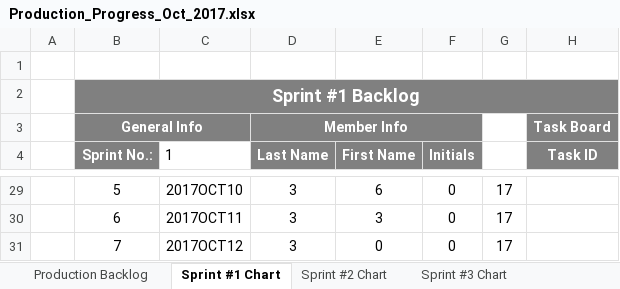
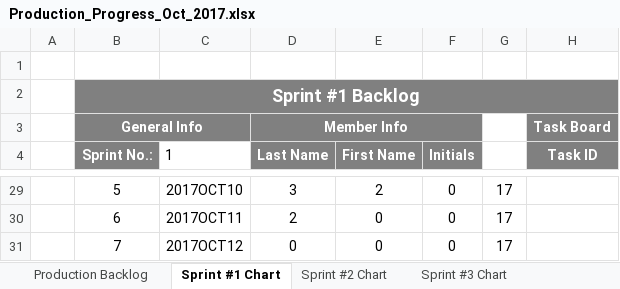
Before and after one commit to bobbykemp/GDC2017Project, an Excel workbook: Management/Production_Progress_Oct_2017.xlsx, sheet Sprint #1 Chart, drawn as a sheet; only a part is shown, gaps mark what is left out; values as stored, in another font and other column widths than the file's, no borders; charts and pictures and conditional formats not drawn; the diff covers the shown part only; the diff names each change by its address in the sheet, - before the commit and + after, or states it on an @@ line.

Commit message:
Updating Sprint Chart

```diff
--- a/Management/Production_Progress_Oct_2017.xlsx (sheet Sprint #1 Chart)
+++ b/Management/Production_Progress_Oct_2017.xlsx (sheet Sprint #1 Chart)
-E29 (First Name): 6
+E29 (First Name): 2
-D30 (Last Name): 3
+D30 (Last Name): 2
-E30 (First Name): 3
+E30 (First Name): 0
-D31 (Last Name): 3
+D31 (Last Name): 0
```
Also changed, not shown: 23 edited cells elsewhere in this sheet, sheet Sprint #2 Chart, sheet Production Backlog, charts or pictures.
